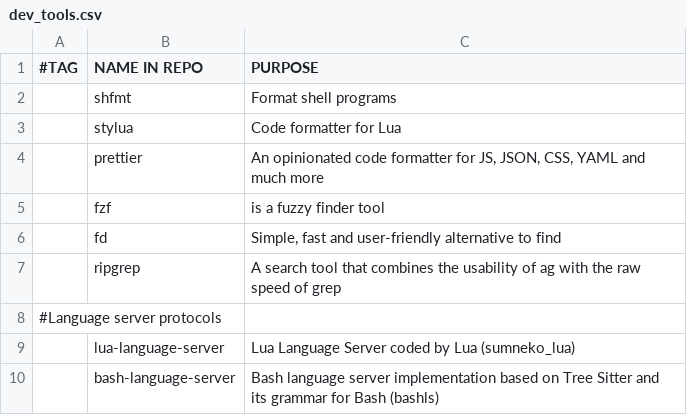
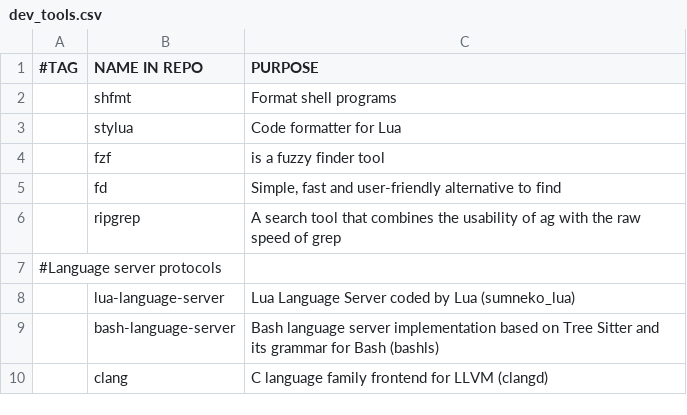
Before and after one commit to stealthHat/.dotfiles, a CSV file: install/packages/dev_tools.csv, drawn as a sheet; only a part is shown; the shorter side is filled out with more unchanged rows.

```diff
--- a/install/packages/dev_tools.csv
+++ b/install/packages/dev_tools.csv
@@ -3,3 +3,2 @@
  ,stylua,"Code formatter for Lua"
- ,prettier,"An opinionated code formatter for JS, JSON, CSS, YAML and much more"
  ,fzf,"is a fuzzy finder tool"
```
Also changed, not shown: install/packages/core.csv, 2 other files.
